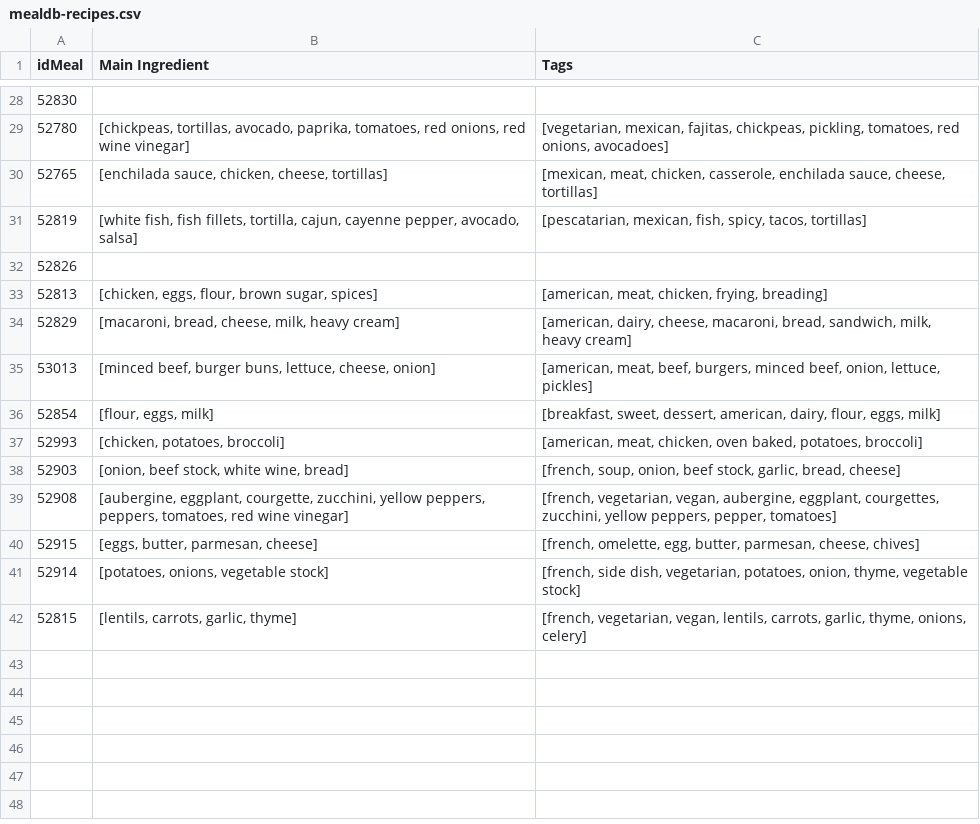
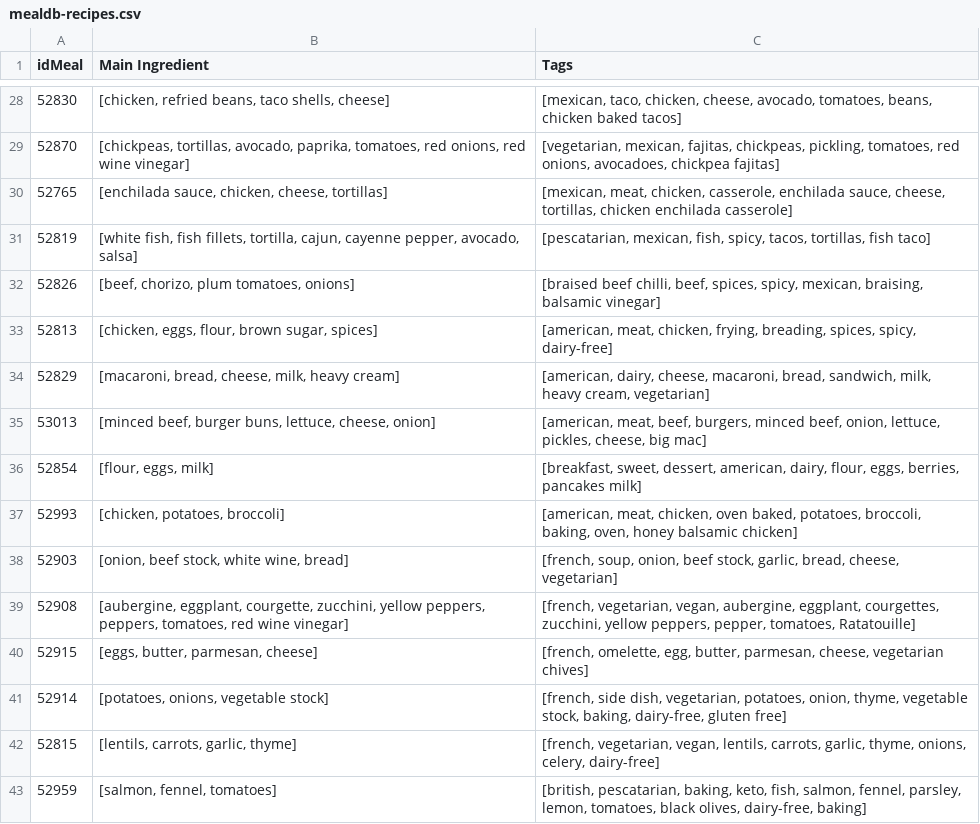
Before and after one commit to PenguinPP/ssb-backend, a CSV file: mealdb-recipes.csv, drawn as a sheet; only a part is shown, gaps mark what is left out; the diff covers the shown part only.

```diff
--- a/mealdb-recipes.csv
+++ b/mealdb-recipes.csv
@@ -28,15 +28,16 @@ idMeal,Main Ingredient,Tags
-52830,,
-52780,"[chickpeas, tortillas, avocado, paprika, tomatoes, red onions, red wine vinegar]","[vegetarian, mexican, fajitas, chickpeas, pickling, tomatoes, red onions, avocadoes]"
-52765,"[enchilada sauce, chicken, cheese, tortillas]","[mexican, meat, chicken, casserole, enchilada sauce, cheese, tortillas]"
-52819,"[white fish, fish fillets, tortilla, cajun, cayenne pepper, avocado, salsa]","[pescatarian, mexican, fish, spicy, tacos, tortillas]"
-52826,,
-52813,"[chicken, eggs, flour, brown sugar, spices]","[american, meat, chicken, frying, breading]"
-52829,"[macaroni, bread, cheese, milk, heavy cream]","[american, dairy, cheese, macaroni, bread, sandwich, milk, heavy cream]"
-53013,"[minced beef, burger buns, lettuce, cheese, onion]","[american, meat, beef, burgers, minced beef, onion, lettuce, pickles]"
-52854,"[flour, eggs, milk]","[breakfast, sweet, dessert, american, dairy, flour, eggs, milk]"
-52993,"[chicken, potatoes, broccoli]","[american, meat, chicken, oven baked, potatoes, broccoli]"
-52903,"[onion, beef stock, white wine, bread]","[french, soup, onion, beef stock, garlic, bread, cheese]"
-52908,"[aubergine, eggplant, courgette, zucchini, yellow peppers, peppers, tomatoes, red wine vinegar]","[french, vegetarian, vegan, aubergine, eggplant, courgettes, zucchini, yellow peppers, pepper, tomatoes]"
-52915,"[eggs, butter, parmesan, cheese]","[french, omelette, egg, butter, parmesan, cheese, chives]"
-52914,"[potatoes, onions, vegetable stock]","[french, side dish, vegetarian, potatoes, onion, thyme, vegetable stock]"
-52815,"[lentils, carrots, garlic, thyme]","[french, vegetarian, vegan, lentils, carrots, garlic, thyme, onions, celery]"
+52830,"[chicken, refried beans, taco shells, cheese]","[mexican, taco, chicken, cheese, avocado, tomatoes, beans,  chicken baked tacos]"
+52870,"[chickpeas, tortillas, avocado, paprika, tomatoes, red onions, red wine vinegar]","[vegetarian, mexican, fajitas, chickpeas, pickling, tomatoes, red onions, avocadoes, chickpea fajitas]"
+52765,"[enchilada sauce, chicken, cheese, tortillas]","[mexican, meat, chicken, casserole, enchilada sauce, cheese, tortillas, chicken enchilada casserole]"
+52819,"[white fish, fish fillets, tortilla, cajun, cayenne pepper, avocado, salsa]","[pescatarian, mexican, fish, spicy, tacos, tortillas, fish taco]"
+52826,"[beef, chorizo, plum tomatoes, onions] ","[braised beef chilli, beef, spices, spicy, mexican, braising, balsamic vinegar]"
+52813,"[chicken, eggs, flour, brown sugar, spices]","[american, meat, chicken, frying, breading, spices, spicy, dairy-free]"
+52829,"[macaroni, bread, cheese, milk, heavy cream]","[american, dairy, cheese, macaroni, bread, sandwich, milk, heavy cream, vegetarian]"
+53013,"[minced beef, burger buns, lettuce, cheese, onion]","[american, meat, beef, burgers, minced beef, onion, lettuce, pickles, cheese, big mac]"
+52854,"[flour, eggs, milk]","[breakfast, sweet, dessert, american, dairy, flour, eggs, berries, pancakes milk]"
+52993,"[chicken, potatoes, broccoli]","[american, meat, chicken, oven baked, potatoes, broccoli, baking, oven, honey balsamic chicken]"
+52903,"[onion, beef stock, white wine, bread]","[french, soup, onion, beef stock, garlic, bread, cheese, vegetarian]"
+52908,"[aubergine, eggplant, courgette, zucchini, yellow peppers, peppers, tomatoes, red wine vinegar]","[french, vegetarian, vegan, aubergine, eggplant, courgettes, zucchini, yellow peppers, pepper, tomatoes, Ratatouille]"
+52915,"[eggs, butter, parmesan, cheese]","[french, omelette, egg, butter, parmesan, cheese, vegetarian chives]"
+52914,"[potatoes, onions, vegetable stock]","[french, side dish, vegetarian, potatoes, onion, thyme, vegetable stock, baking, dairy-free, gluten free]"
+52815,"[lentils, carrots, garlic, thyme]","[french, vegetarian, vegan, lentils, carrots, garlic, thyme, onions, celery, dairy-free]"
+52959,"[salmon, fennel, tomatoes]","[british, pescatarian, baking, keto, fish, salmon, fennel, parsley, lemon, tomatoes, black olives, dairy-free, baking]"
```
Also changed, not shown: 32 edited cells elsewhere in this file, mealdb-collated.csv, 1 other file.
